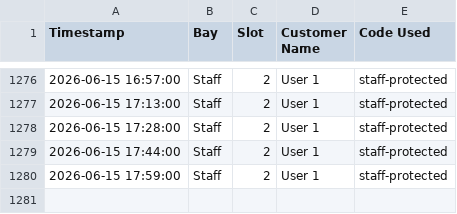
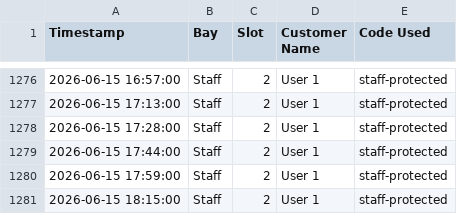
Before and after one commit to adminrevo37/Home-Assistant-Stirling, a CSV file: www/entry_log.csv, drawn as a sheet; only a part is shown, gaps mark what is left out; the diff names each change by its address in the sheet, - before the commit and + after, or states it on an @@ line.

```diff
--- a/www/entry_log.csv
+++ b/www/entry_log.csv
+row 1281: 2026-06-15 18:15:00 | Staff | 2 | User 1 | staff-protected
```
Also changed, not shown: 2 other files.
